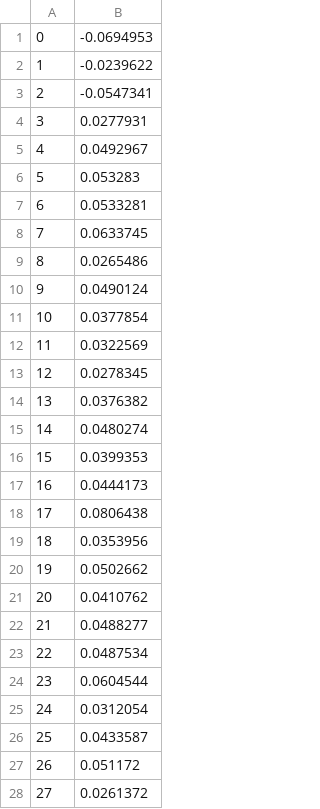
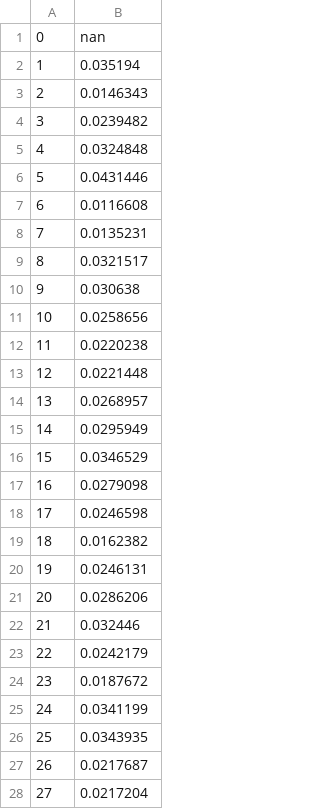
Before and after one commit to Nick-Symons/BME-463, a CSV file: _5_PWaveAmps.csv, drawn as a sheet; only a part is shown; the diff covers the shown part only.

```diff
--- a/_5_PWaveAmps.csv
+++ b/_5_PWaveAmps.csv
@@ -1,28 +1,28 @@
-0,-0.0694953
-1,-0.0239622
-2,-0.0547341
-3,0.0277931
-4,0.0492967
-5,0.053283
-6,0.0533281
-7,0.0633745
-8,0.0265486
-9,0.0490124
-10,0.0377854
-11,0.0322569
-12,0.0278345
-13,0.0376382
-14,0.0480274
-15,0.0399353
-16,0.0444173
-17,0.0806438
-18,0.0353956
-19,0.0502662
-20,0.0410762
-21,0.0488277
-22,0.0487534
-23,0.0604544
-24,0.0312054
-25,0.0433587
-26,0.051172
-27,0.0261372
+0,nan
+1,0.035194
+2,0.0146343
+3,0.0239482
+4,0.0324848
+5,0.0431446
+6,0.0116608
+7,0.0135231
+8,0.0321517
+9,0.030638
+10,0.0258656
+11,0.0220238
+12,0.0221448
+13,0.0268957
+14,0.0295949
+15,0.0346529
+16,0.0279098
+17,0.0246598
+18,0.0162382
+19,0.0246131
+20,0.0286206
+21,0.032446
+22,0.0242179
+23,0.0187672
+24,0.0341199
+25,0.0343935
+26,0.0217687
+27,0.0217204
```
Also changed, not shown: 15 edited cells elsewhere in this file, results.csv, 5 other files.
